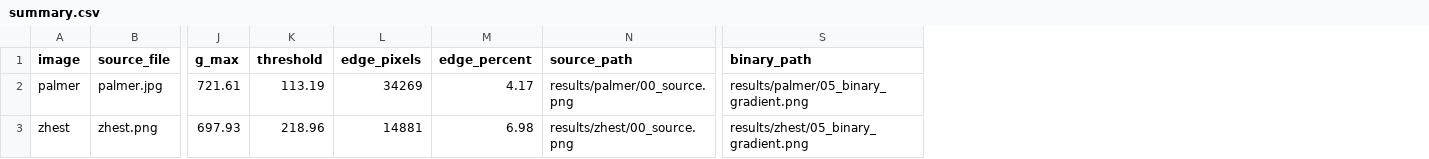
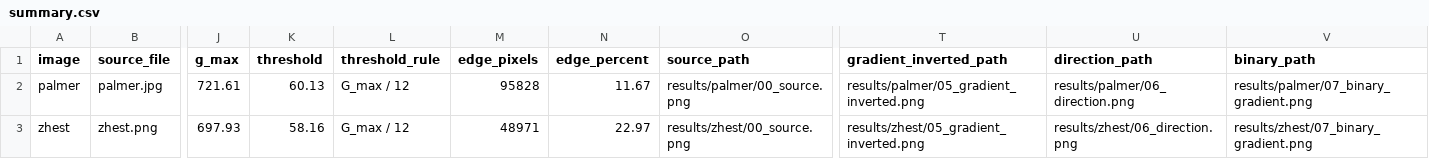
Before and after one commit to vexterAA/oavi_labs, a CSV file: lab4/results/summary.csv, drawn as a sheet; only a part is shown, gaps mark what is left out; addresses are those after the commit; the diff names each change by its address in the sheet, - before the commit and + after, or states it on an @@ line.

```diff
--- a/lab4/results/summary.csv
+++ b/lab4/results/summary.csv
+column L (threshold_rule), rows 2-3: G_max / 12 | G_max / 12
+column T (gradient_inverted_path), rows 2-3: results/palmer/05_gradient_inverted.png | results/zhest/05_gradient_inverted.png
+column U (direction_path), rows 2-3: results/palmer/06_direction.png | results/zhest/06_direction.png
-K2 (threshold): 113.19
+K2 (threshold): 60.13
-M2 (edge_pixels): 34269
+M2 (edge_pixels): 95828
-N2 (edge_percent): 4.17
+N2 (edge_percent): 11.67
-V2 (binary_path): results/palmer/05_binary_gradient.png
+V2 (binary_path): results/palmer/07_binary_gradient.png
-K3 (threshold): 218.96
+K3 (threshold): 58.16
-M3 (edge_pixels): 14881
+M3 (edge_pixels): 48971
-N3 (edge_percent): 6.98
+N3 (edge_percent): 22.97
-V3 (binary_path): results/zhest/05_binary_gradient.png
+V3 (binary_path): results/zhest/07_binary_gradient.png
```
Also changed, not shown: 10 other files.
